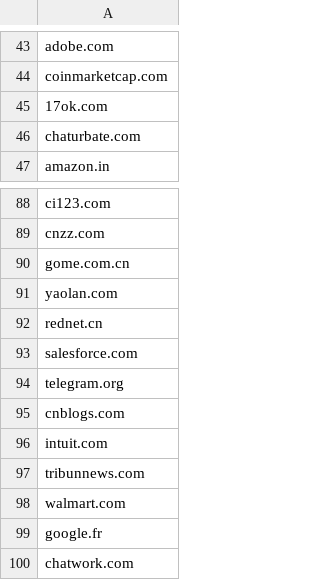
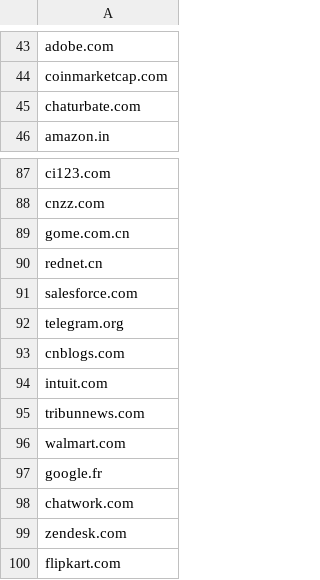
Before and after one commit to zczllw5/wclient, a CSV file: top_1h.csv, drawn as a sheet; only a part is shown, gaps mark what is left out; removed rows and columns are numbered as before the commit, all else as after; the diff names each change by its address in the sheet, - before the commit and + after, or states it on an @@ line.

Commit message:
removed 17ok.com and yaolan.com which are down, add two more websites

```diff
--- a/top_1h.csv
+++ b/top_1h.csv
-row 45: 17ok.com
-row 91: yaolan.com
+row 99: zendesk.com
+row 100: flipkart.com
```
Also changed, not shown: 2 other files.
